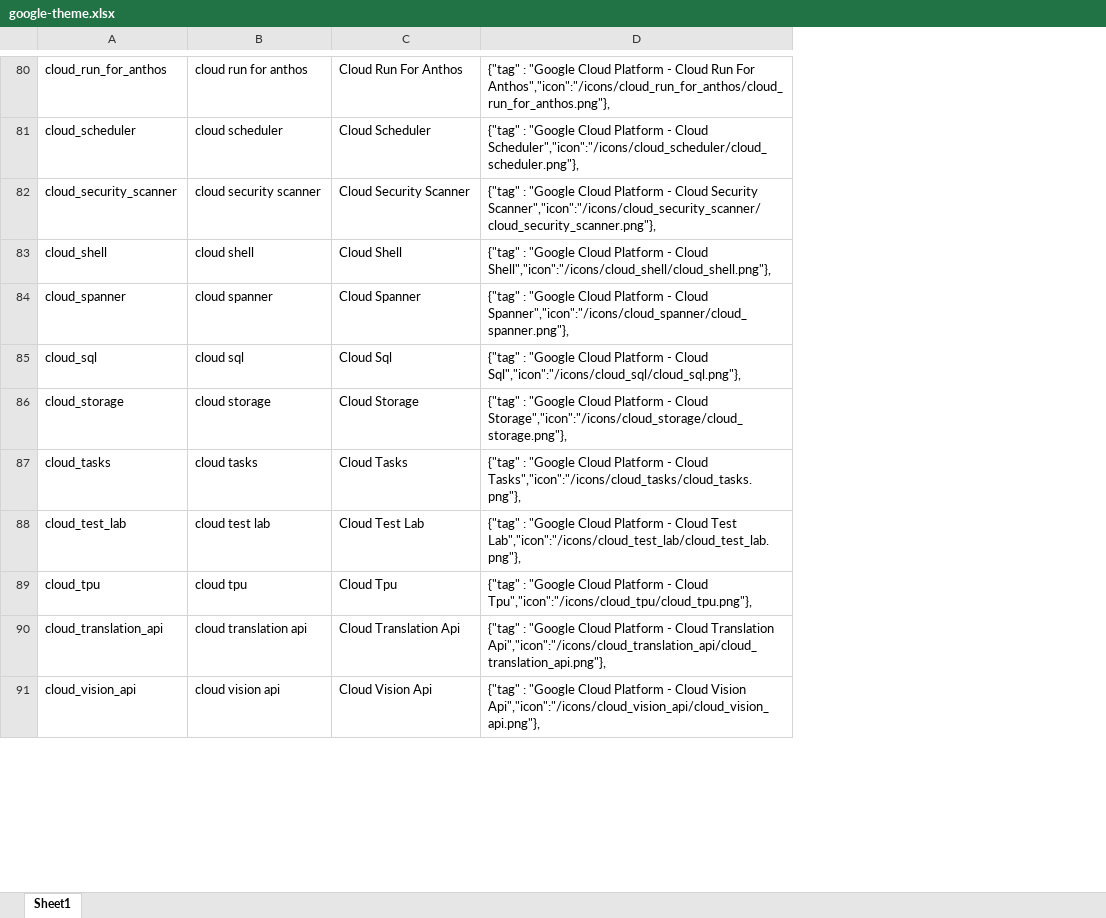
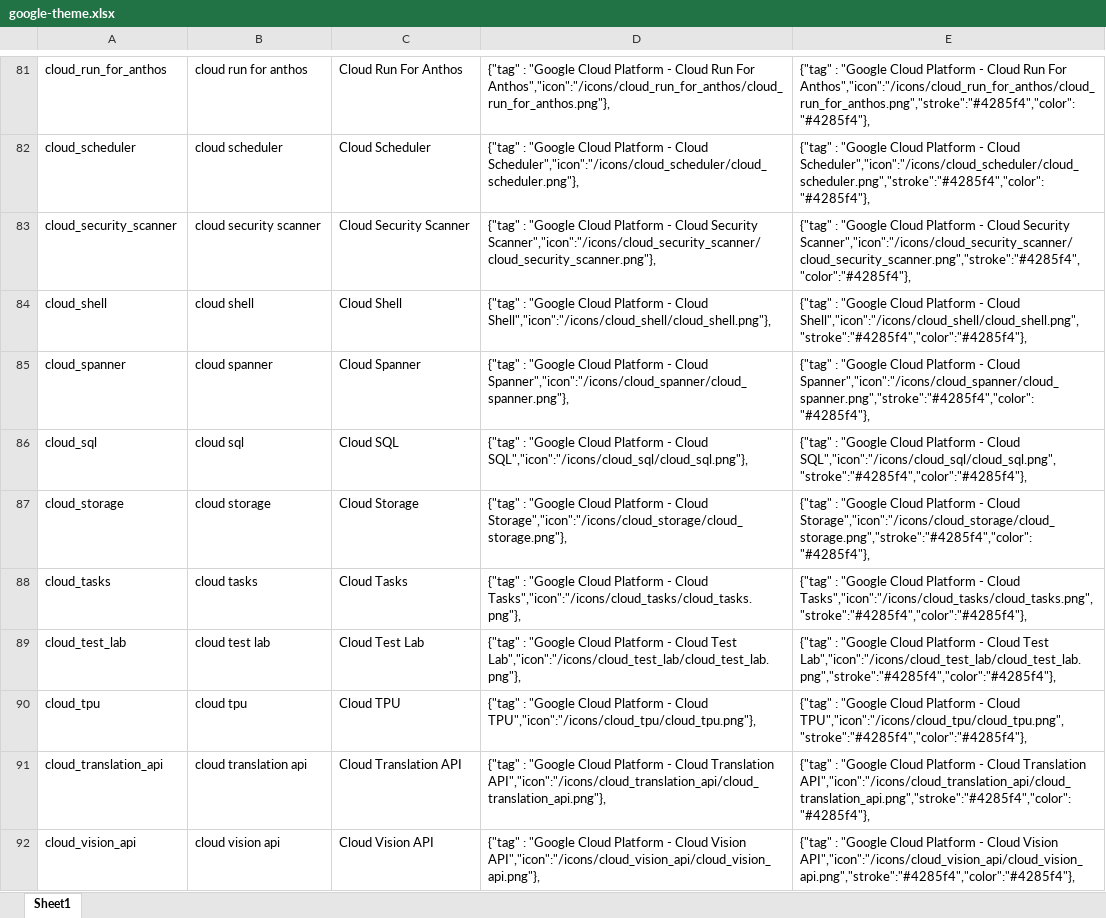
Before and after one commit to structurizr/themes, an Excel workbook: google-theme.xlsx, sheet Sheet1, drawn as a sheet; only a part is shown, gaps mark what is left out; values as stored, in another font and other column widths than the file's, no borders; addresses are those after the commit; the diff covers the shown part only; the diff names each change by its address in the sheet, - before the commit and + after, or states it on an @@ line.

```diff
--- a/google-theme.xlsx (sheet Sheet1)
+++ b/google-theme.xlsx (sheet Sheet1)
+column E, rows 81-92: {"tag" : "Google Cloud Platform - Cloud Run For Anthos","icon":"/icons/cloud_run_for_anthos/cloud_run_for_anthos.png","stroke":"#4285f4","color":"#4285f4"}, | {"tag" : "Google Cloud Platform - Cloud Scheduler","icon":"/icons/cloud_scheduler/cloud_scheduler.png","stroke":"#4285f4","color":"#4285f4"}, | {"tag" : "Google Cloud Platform - Cloud Security Scanner","icon":"/icons/cloud_security_scanner/cloud_security_scanner.png","stroke":"#4285f4","color":"#4285f4"}, | {"tag" : "Google Cloud Platform - Cloud Shell","icon":"/icons/cloud_shell/cloud_shell.png","stroke":"#4285f4","color":"#4285f4"}, | {"tag" : "Google Cloud Platform - Cloud Spanner","icon":"/icons/cloud_spanner/cloud_spanner.png","stroke":"#4285f4","color":"#4285f4"}, | {"tag" : "Google Cloud Platform - Cloud SQL","icon":"/icons/cloud_sql/cloud_sql.png","stroke":"#4285f4","color":"#4285f4"}, | {"tag" : "Google Cloud Platform - Cloud Storage","icon":"/icons/cloud_storage/cloud_storage.png","stroke":"#4285f4","color":"#4285f4"}, | {"tag" : "Google Cloud Platform - Cloud Tasks","icon":"/icons/cloud_tasks/cloud_tasks.png","stroke":"#4285f4","color":"#4285f4"}, | {"tag" : "Google Cloud Platform - Cloud Test Lab","icon":"/icons/cloud_test_lab/cloud_test_lab.png","stroke":"#4285f4","color":"#4285f4"}, | {"tag" : "Google Cloud Platform - Cloud TPU","icon":"/icons/cloud_tpu/cloud_tpu.png","stroke":"#4285f4","color":"#4285f4"}, | {"tag" : "Google Cloud Platform - Cloud Translation API","icon":"/icons/cloud_translation_api/cloud_translation_api.png","stroke":"#4285f4","color":"#4285f4"}, | {"tag" : "Google Cloud Platform - Cloud Vision API","icon":"/icons/cloud_vision_api/cloud_vision_api.png","stroke":"#4285f4","color":"#4285f4"},
-C86: Cloud Sql
+C86: Cloud SQL
-D86: …- Cloud Sql","icon":"/icons/cloud_sql/cloud_sql.png"},
+D86: …- Cloud SQL","icon":"/icons/cloud_sql/cloud_sql.png"},
-C90: Cloud Tpu
+C90: Cloud TPU
-D90: …- Cloud Tpu","icon":"/icons/cloud_tpu/cloud_tpu.png"},
+D90: …- Cloud TPU","icon":"/icons/cloud_tpu/cloud_tpu.png"},
-C91: Cloud Translation Api
+C91: Cloud Translation API
-D91: …Cloud Translation Api","icon":"/icons/cloud_translation_api/cloud_translation_api.png"},
+D91: …Cloud Translation API","icon":"/icons/cloud_translation_api/cloud_translation_api.png"},
-C92: Cloud Vision Api
+C92: Cloud Vision API
-D92: …Cloud Vision Api","icon":"/icons/cloud_vision_api/cloud_vision_api.png"},
+D92: …Cloud Vision API","icon":"/icons/cloud_vision_api/cloud_vision_api.png"},
```
Also changed, not shown: 1 added row, 1 removed row and 76 edited cells elsewhere in this sheet, formulas that keep their value, 2 other files.
